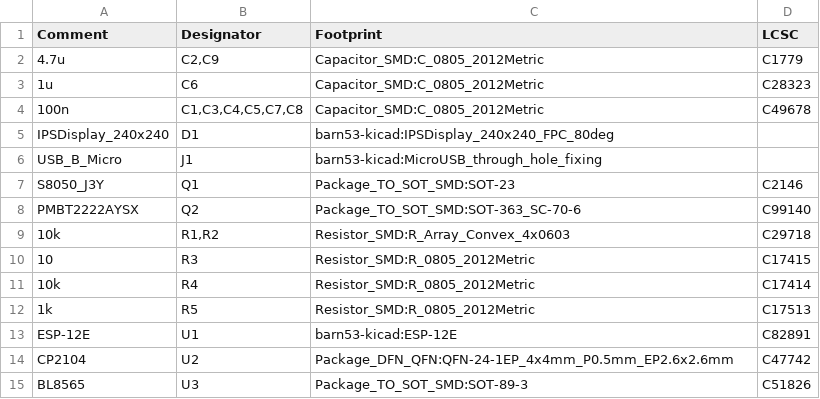
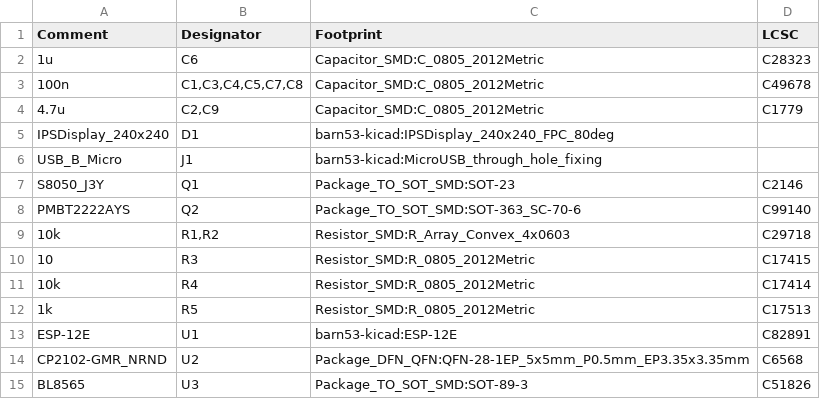
Before and after one commit to barn53/CoinThing, a CSV file: kicad/standard/fabrication/cointhing_bom_jlcpcb.csv, drawn as a sheet.

```diff
--- a/kicad/standard/fabrication/cointhing_bom_jlcpcb.csv
+++ b/kicad/standard/fabrication/cointhing_bom_jlcpcb.csv
@@ -1,5 +1,5 @@
 Comment,Designator,Footprint,LCSC
-"4.7u","C2,C9","Capacitor_SMD:C_0805_2012Metric","C1779"
 "1u","C6","Capacitor_SMD:C_0805_2012Metric","C28323"
 "100n","C1,C3,C4,C5,C7,C8","Capacitor_SMD:C_0805_2012Metric","C49678"
+"4.7u","C2,C9","Capacitor_SMD:C_0805_2012Metric","C1779"
 "IPSDisplay_240x240","D1","barn53-kicad:IPSDisplay_240x240_FPC_80deg",""
@@ -7,3 +7,3 @@ Comment,Designator,Footprint,LCSC
 "S8050_J3Y","Q1","Package_TO_SOT_SMD:SOT-23","C2146"
-"PMBT2222AYSX","Q2","Package_TO_SOT_SMD:SOT-363_SC-70-6","C99140"
+"PMBT2222AYS","Q2","Package_TO_SOT_SMD:SOT-363_SC-70-6","C99140"
 "10k","R1,R2","Resistor_SMD:R_Array_Convex_4x0603","C29718"
@@ -13,3 +13,3 @@ Comment,Designator,Footprint,LCSC
 "ESP-12E","U1","barn53-kicad:ESP-12E","C82891"
-"CP2104","U2","Package_DFN_QFN:QFN-24-1EP_4x4mm_P0.5mm_EP2.6x2.6mm","C47742"
+"CP2102-GMR_NRND","U2","Package_DFN_QFN:QFN-28-1EP_5x5mm_P0.5mm_EP3.35x3.35mm","C6568"
 "BL8565","U3","Package_TO_SOT_SMD:SOT-89-3","C51826"
```
Also changed, not shown: kicad/standard/fabrication/cointhing-top-pos.csv, 2 other files.
